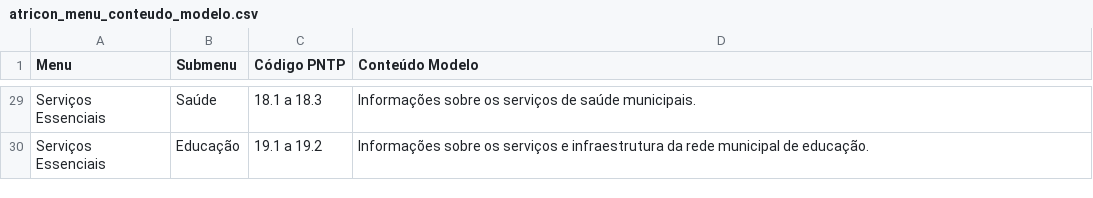
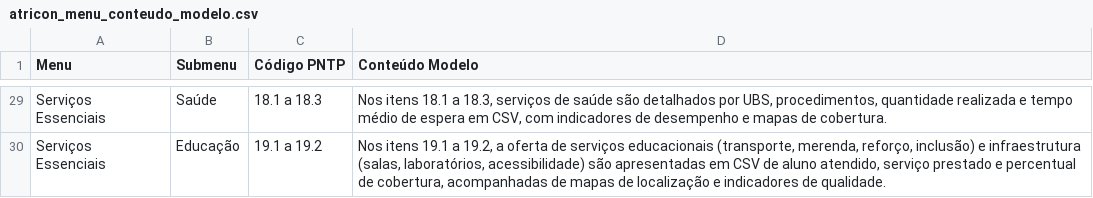
Before and after one commit to SoftagonSistemas/atricon-menu, a CSV file: assets/atricon_menu_conteudo_modelo.csv, drawn as a sheet; only a part is shown, gaps mark what is left out; the diff covers the shown part only; the diff names each change by its address in the sheet, - before the commit and + after, or states it on an @@ line.

Commit message:
Update ATRICON Sidebar Menu to version 1.8: change author to Softagon Sistemas, enhance footer with a link to the ATRICON page, and add "Ver detalhes" link in the plugin action links. Update content model CSV for improved descriptions and enhance sidebar CSS for footer link styling.

```diff
--- a/assets/atricon_menu_conteudo_modelo.csv
+++ b/assets/atricon_menu_conteudo_modelo.csv
-D29 (Conteúdo Modelo): Informações sobre os serviços de saúde municipais.
+D29 (Conteúdo Modelo): Nos itens 18.1 a 18.3, serviços de saúde são detalhados por UBS, procedimentos, quantidade realizada e tempo médio de espera em CSV, com indicadores de desempenho e mapas de cobertura.
-D30 (Conteúdo Modelo): Informações sobre os serviços e infraestrutura da rede municipal de educação.
+D30 (Conteúdo Modelo): Nos itens 19.1 a 19.2, a oferta de serviços educacionais (transporte, merenda, reforço, inclusão) e infraestrutura (salas, laboratórios, acessibilidade) são apresentadas em CSV de aluno atendido, serviço prestado e percentual de cobertura, acompanhadas de mapas de localização e indicadores de qualidade.
```
Also changed, not shown: 27 edited cells elsewhere in this file, 4 other files.
